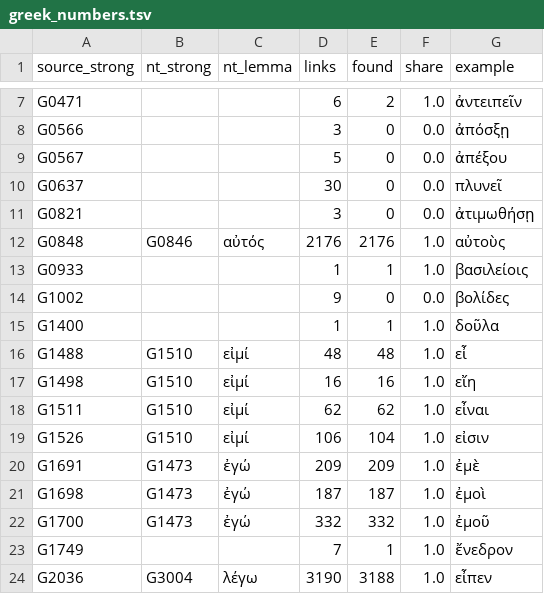
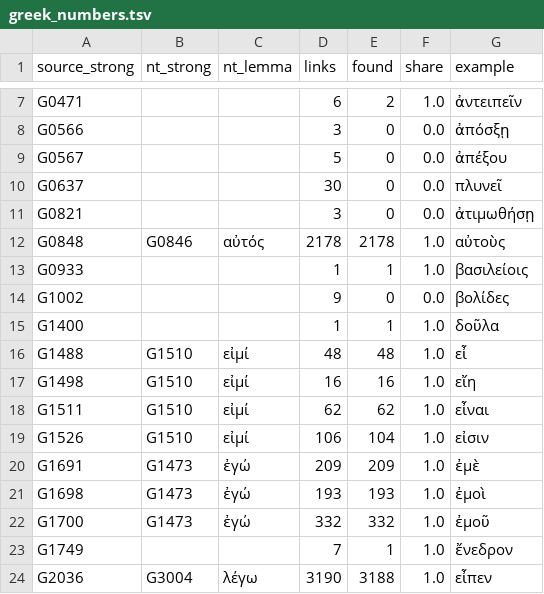
Before and after one commit to bcv-commons/bcv-query, a TSV file: resources/lxx_bridge_tiers/greek_numbers.tsv, drawn as a sheet; only a part is shown, gaps mark what is left out.

```diff
--- a/resources/lxx_bridge_tiers/greek_numbers.tsv
+++ b/resources/lxx_bridge_tiers/greek_numbers.tsv
@@ -11,3 +11,3 @@ G0637			30	0	0.0	πλυνεῖ
 G0821			3	0	0.0	ἀτιμωθήσῃ
-G0848	G0846	αὐτός	2176	2176	1.0	αὐτοὺς
+G0848	G0846	αὐτός	2178	2178	1.0	αὐτοὺς
 G0933			1	1	1.0	βασιλείοις
@@ -20,3 +20,3 @@ G1526	G1510	εἰμί	106	104	1.0	εἰσιν
 G1691	G1473	ἐγώ	209	209	1.0	ἐμὲ
-G1698	G1473	ἐγώ	187	187	1.0	ἐμοὶ
+G1698	G1473	ἐγώ	193	193	1.0	ἐμοὶ
 G1700	G1473	ἐγώ	332	332	1.0	ἐμοῦ
```
Also changed, not shown: resources/lxx_bridge.tsv, resources/lxx_bridge_tiers/macula.tsv, 7 other files.
